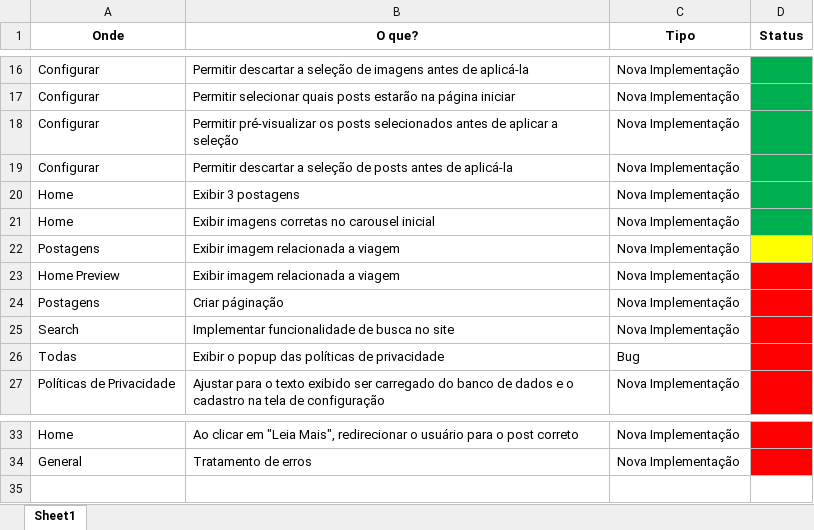
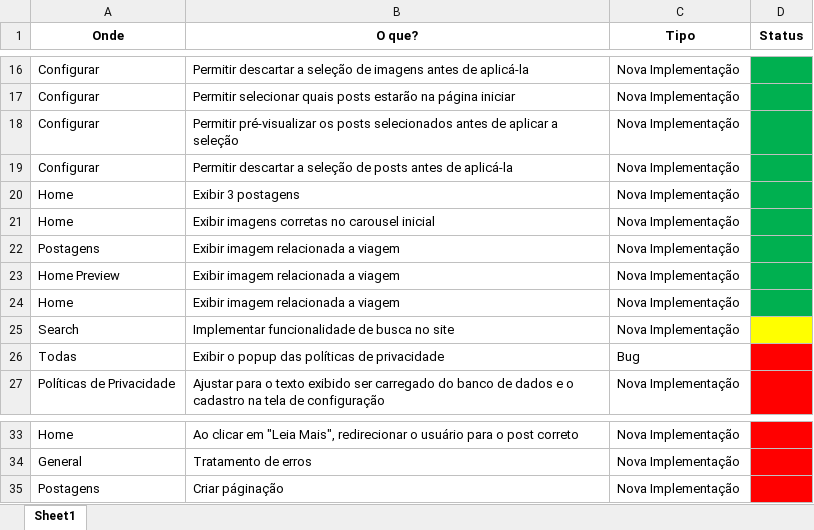
Before and after one commit to juliofraga/enjoy, an Excel workbook: Todo.xlsx, sheet Sheet1, drawn as a sheet; only a part is shown, gaps mark what is left out; values as stored, in another font and other column widths than the file's, no borders; the diff names each change by its address in the sheet, - before the commit and + after, or states it on an @@ line.

Commit message:
Exibir imagens na Home e na Home Preview

```diff
--- a/Todo.xlsx (sheet Sheet1)
+++ b/Todo.xlsx (sheet Sheet1)
-D22 fill: #FFFF00
+D22 fill: #00B050
-D23 fill: #FF0000
+D23 fill: #00B050
+row 24: Home | Exibir imagem relacionada a viagem | Nova Implementação
-D25 fill: #FF0000
+D25 fill: #FFFF00
@@ row 24 moved to row 35: Postagens @@
```
Also changed, not shown: 6 other files.
